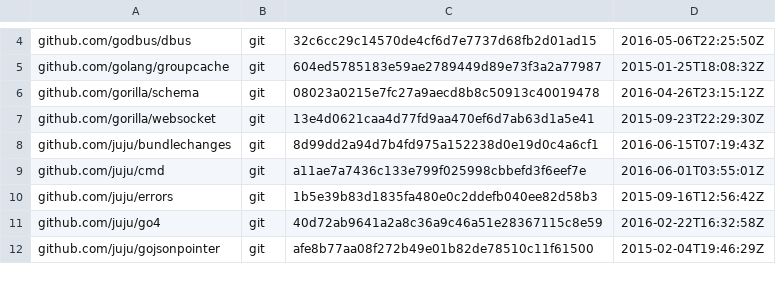
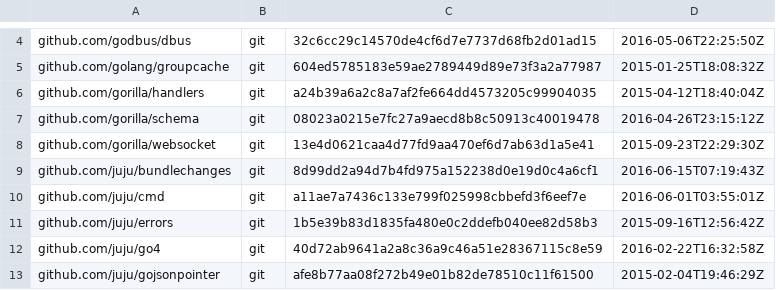
Before and after one commit to canonical/jimm, a TSV file: dependencies.tsv, drawn as a sheet; only a part is shown, gaps mark what is left out.

```diff
--- a/dependencies.tsv
+++ b/dependencies.tsv
@@ -5,2 +5,3 @@ github.com/godbus/dbus	git	32c6cc29c14570de4cf6d7e7737d68fb2d01ad15	2016-05-06T2
 github.com/golang/groupcache	git	604ed5785183e59ae2789449d89e73f3a2a77987	2015-01-25T18:08:32Z
+github.com/gorilla/handlers	git	a24b39a6a2c8a7af2fe664dd4573205c99904035	2015-04-12T18:40:04Z
 github.com/gorilla/schema	git	08023a0215e7fc27a9aecd8b8c50913c40019478	2016-04-26T23:15:12Z
```
Also changed, not shown: 3 other files.
